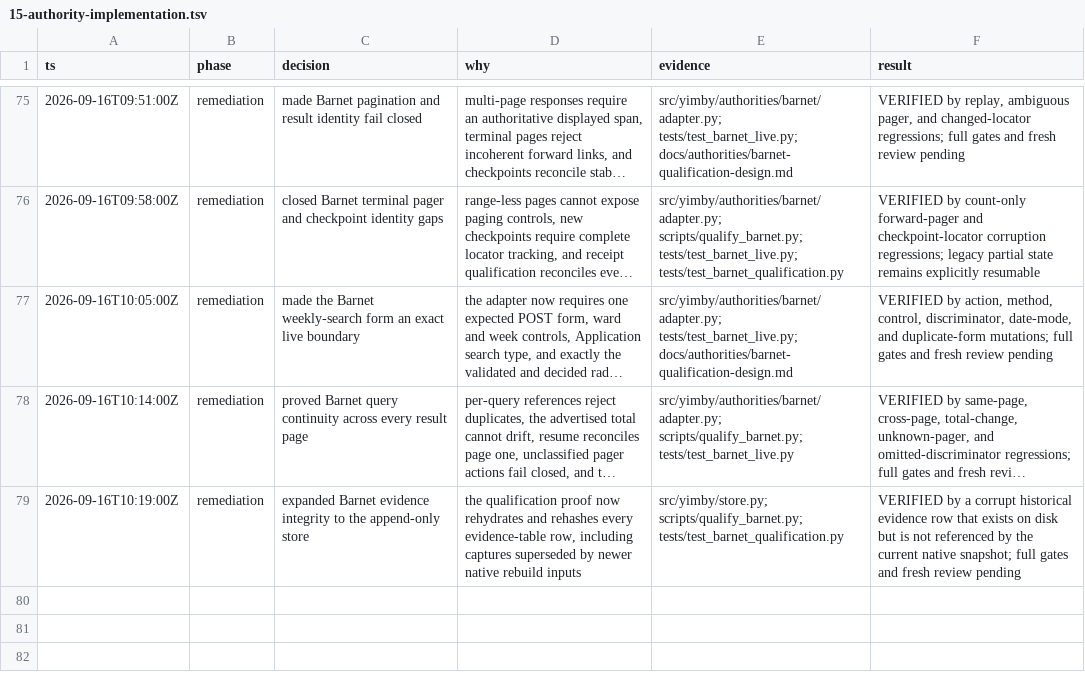
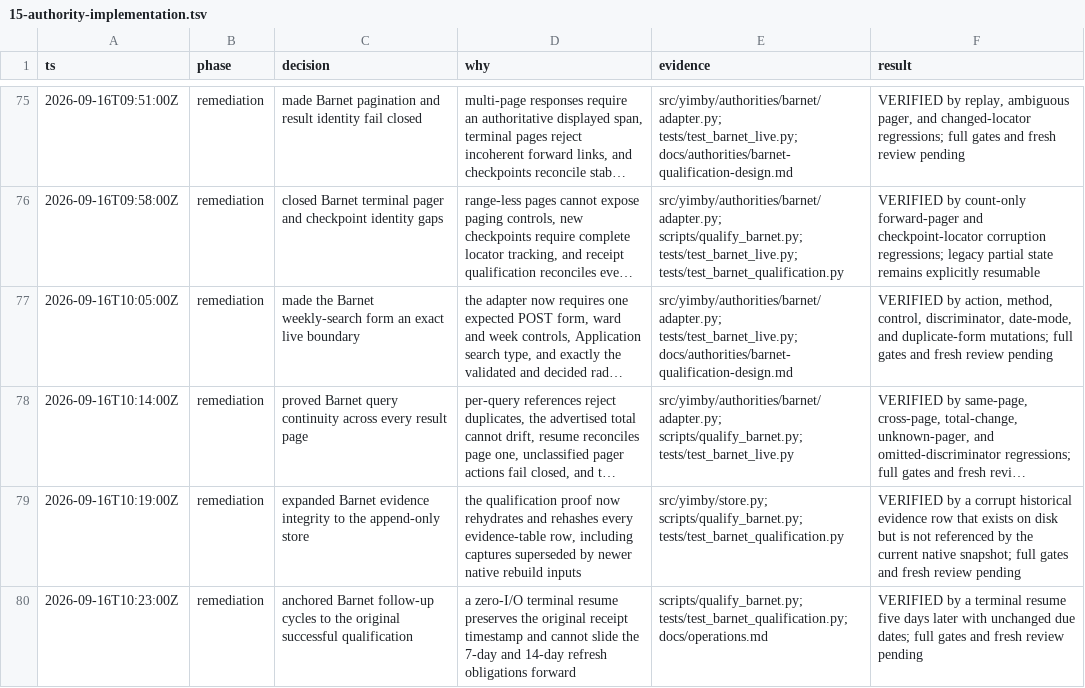
Before and after one commit to kstathou/uk-planning-applications, a TSV file: .audit/15-authority-implementation.tsv, drawn as a sheet; only a part is shown, gaps mark what is left out; long unchanged cells end in ….

Commit message:
fix: anchor Barnet refresh schedule

```diff
--- a/.audit/15-authority-implementation.tsv
+++ b/.audit/15-authority-implementation.tsv
@@ -79 +79,2 @@ ts	phase	decision	why	evidence	result
 2026-09-16T10:19:00Z	remediation	expanded Barnet evidence integrity to the append-only store	the qualification proof now rehydrates and rehashes every evidence-table row, including captures superseded by newer native rebuild inputs	src/yimby/store.py; scripts/qualify_barnet.py; tests/test_barnet_qualification.py	VERIFIED by a corrupt historical evidence row that exists on disk but is not referenced by the current native snapshot; full gates and fresh review pending
+2026-09-16T10:23:00Z	remediation	anchored Barnet follow-up cycles to the original successful qualification	a zero-I/O terminal resume preserves the original receipt timestamp and cannot slide the 7-day and 14-day refresh obligations forward	scripts/qualify_barnet.py; tests/test_barnet_qualification.py; docs/operations.md	VERIFIED by a terminal resume five days later with unchanged due dates; full gates and fresh review pending
```
Also changed, not shown: 2 other files.
